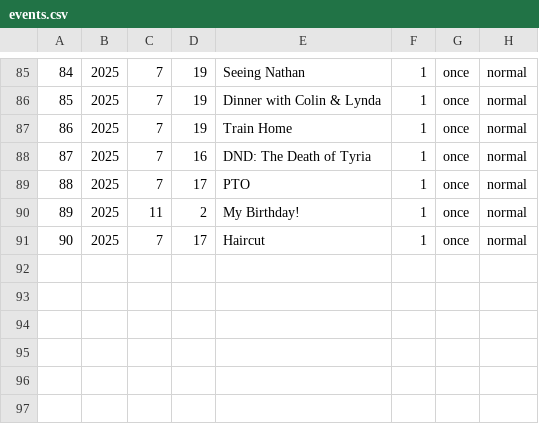
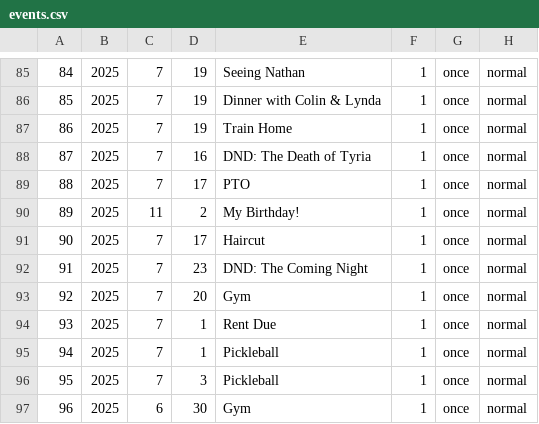
Before and after one commit to ellisra/.dotfiles, a CSV file: calcure/.config/calcure/events.csv, drawn as a sheet; only a part is shown, gaps mark what is left out; the diff names each change by its address in the sheet, - before the commit and + after, or states it on an @@ line.

Commit message:
Calcure events

```diff
--- a/calcure/.config/calcure/events.csv
+++ b/calcure/.config/calcure/events.csv
+row 92: 91 | 2025 | 7 | 23 | DND: The Coming Night | 1 | once | normal
+row 93: 92 | 2025 | 7 | 20 | Gym | 1 | once | normal
+row 94: 93 | 2025 | 7 | 1 | Rent Due | 1 | once | normal
+row 95: 94 | 2025 | 7 | 1 | Pickleball | 1 | once | normal
+row 96: 95 | 2025 | 7 | 3 | Pickleball | 1 | once | normal
+row 97: 96 | 2025 | 6 | 30 | Gym | 1 | once | normal
```
Also changed, not shown: 2 other files.
